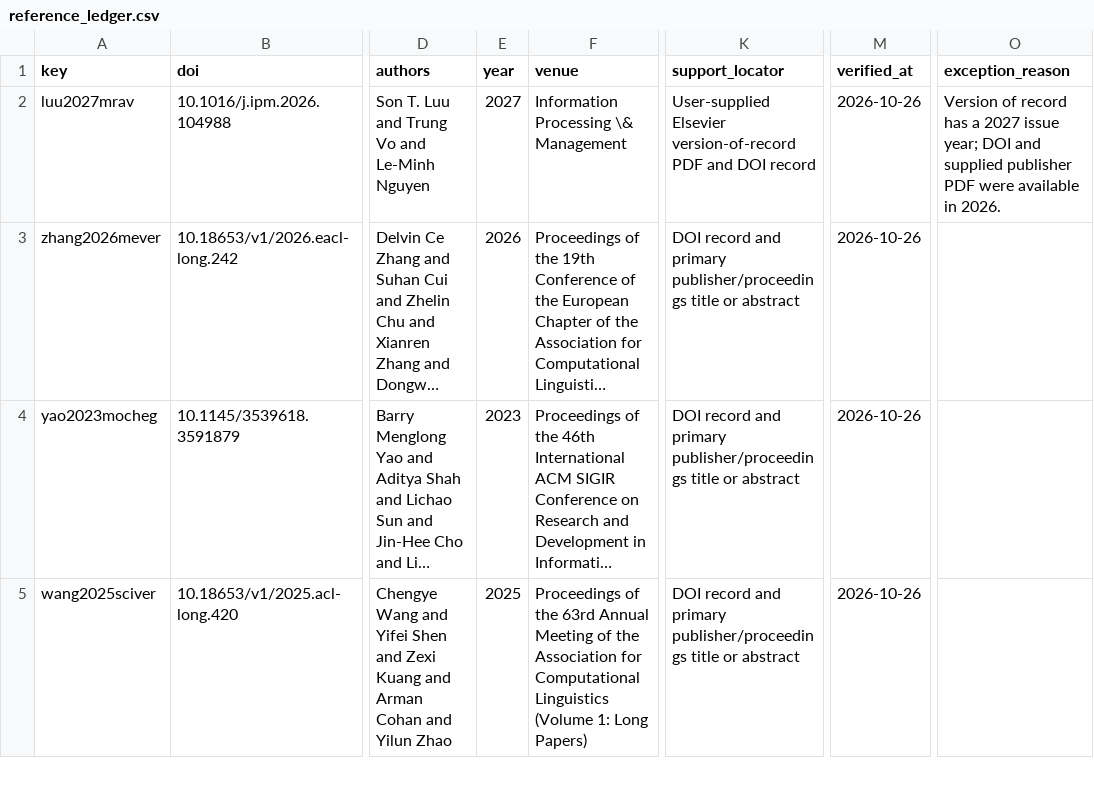
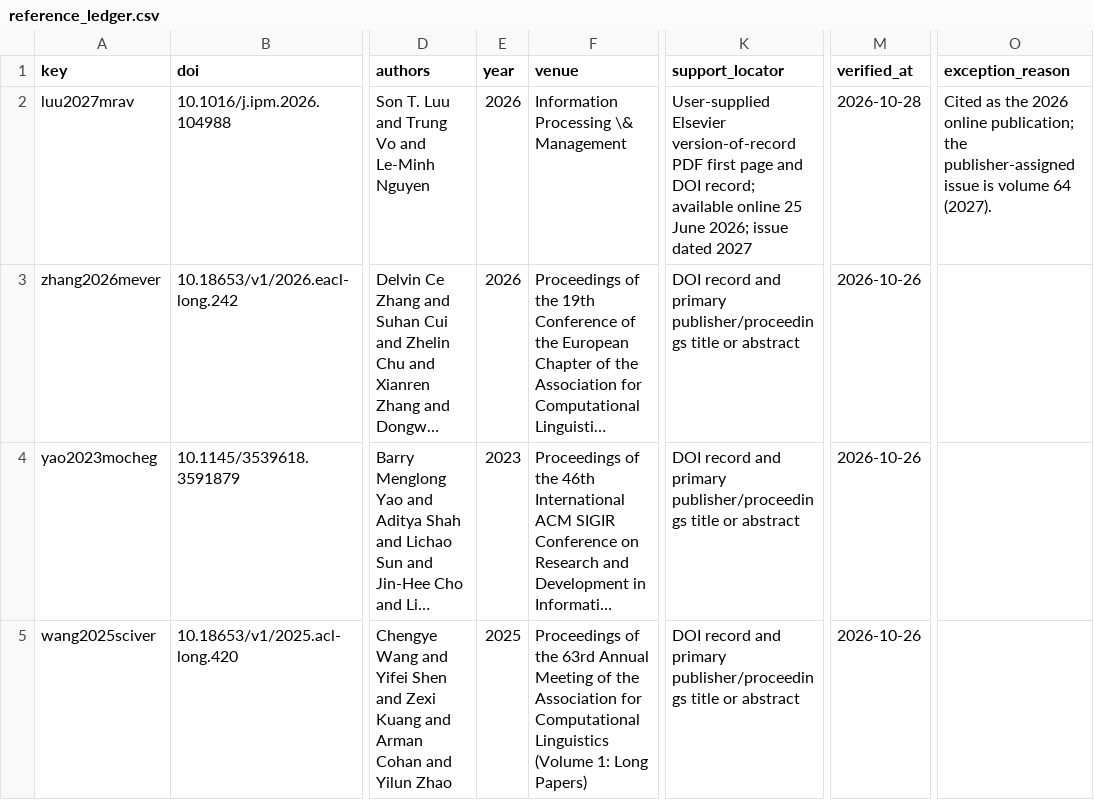
Before and after one commit to shasabbir/tpg-fact, a CSV file: research/reference_ledger.csv, drawn as a sheet; only a part is shown, gaps mark what is left out; long unchanged cells end in …; the diff names each change by its address in the sheet, - before the commit and + after, or states it on an @@ line.

```diff
--- a/research/reference_ledger.csv
+++ b/research/reference_ledger.csv
-E2 (year): 2027
+E2 (year): 2026
-K2 (support_locator): …version-of-record PDF and DOI record
+K2 (support_locator): …version-of-record PDF first page and DOI record; available online 25 June 2026; issue dated 2027
-M2 (verified_at): 2026-10-26
+M2 (verified_at): 2026-10-28
-O2 (exception_reason): Version of record has a 2027 issue year; DOI and supplied publisher PDF were available in 2026.
+O2 (exception_reason): Cited as the 2026 online publication; the publisher-assigned issue is volume 64 (2027).
```
Also changed, not shown: research/dataset_registry.csv, research/literature_matrix.csv, 52 other files.
